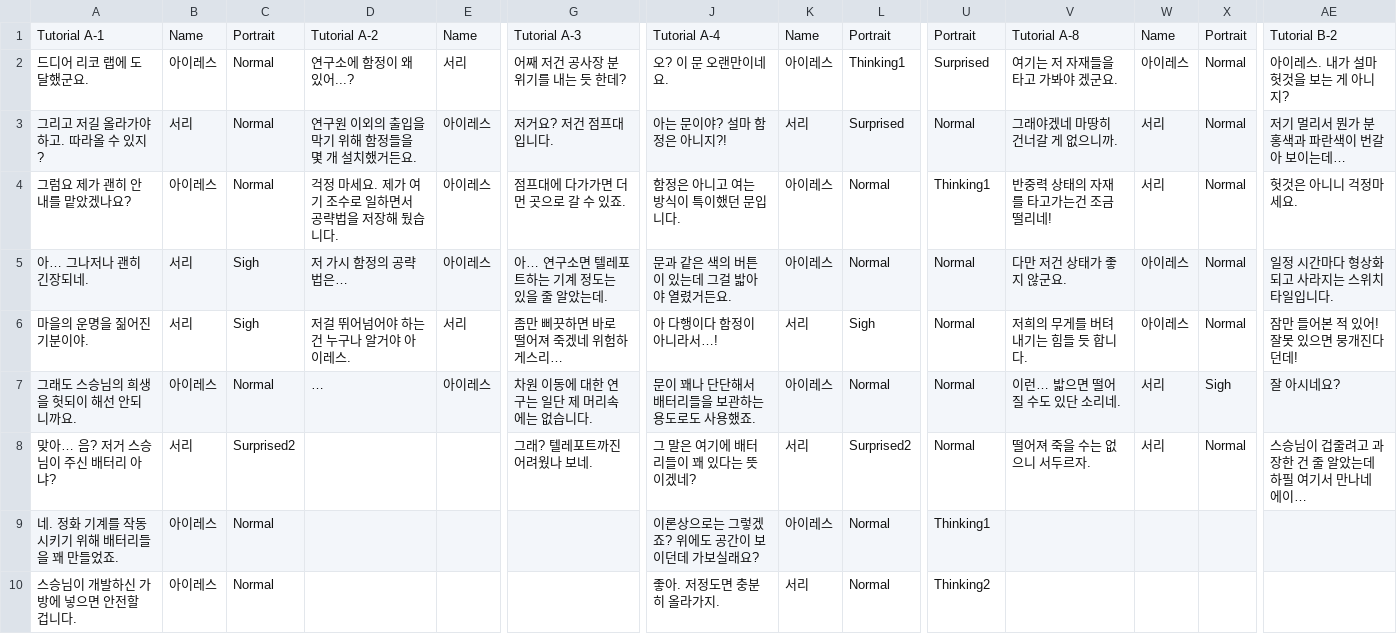
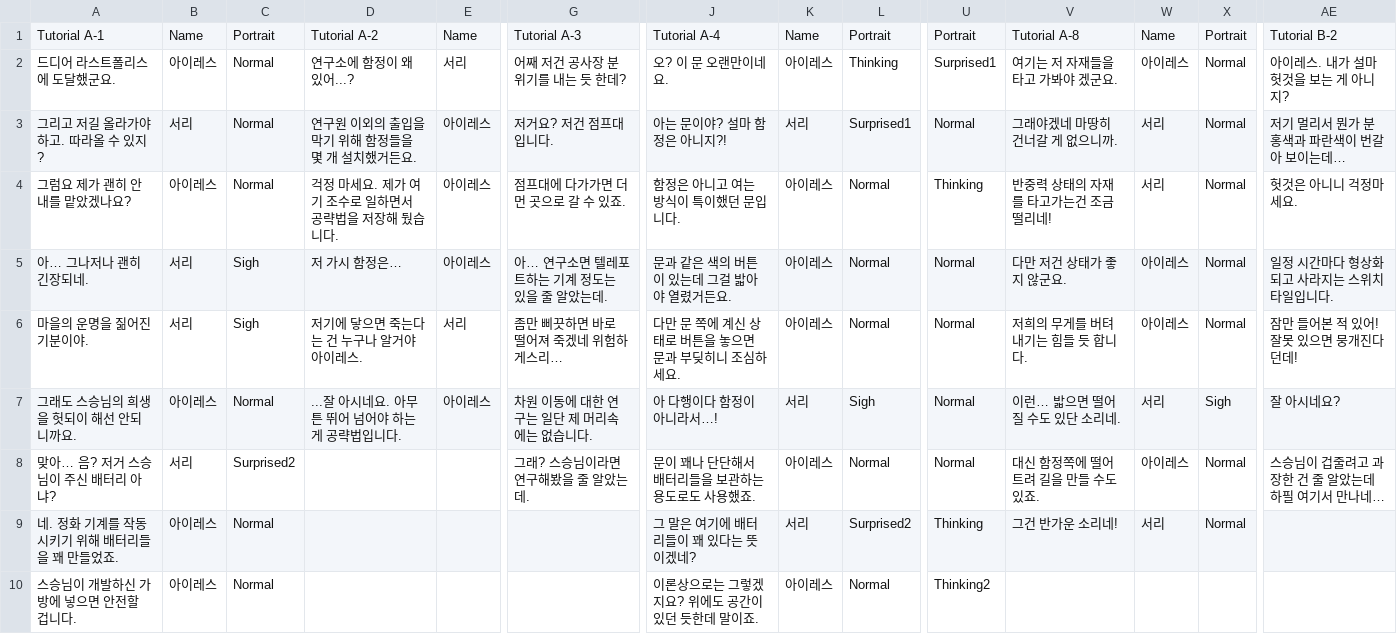
Before and after one commit to jjj5675/StupidPie, a CSV file: Assets/Resources/Text/Zone1.csv, drawn as a sheet; only a part is shown, gaps mark what is left out; the diff covers the shown part only; the diff names each change by its address in the sheet, - before the commit and + after, or states it on an @@ line.

```diff
--- a/Assets/Resources/Text/Zone1.csv
+++ b/Assets/Resources/Text/Zone1.csv
-A2: 드디어 리코 랩에 도달했군요.
+A2: 드디어 라스트폴리스에 도달했군요.
-L2: Thinking1
+L2: Thinking
-U2: Surprised
+U2: Surprised1
-L3: Surprised
+L3: Surprised1
-U4: Thinking1
+U4: Thinking
-D5: 저 가시 함정의 공략법은…
+D5: 저 가시 함정은…
-D6: 저걸 뛰어넘어야 하는건 누구나 알거야 아이레스.
+D6: 저기에 닿으면 죽는다는 건 누구나 알거야 아이레스.
-J6: 아 다행이다 함정이 아니라서…!
+J6: 다만 문 쪽에 계신 상태로 버튼을 놓으면 문과 부딪히니 조심하세요.
-K6: 서리
+K6: 아이레스
-L6: Sigh
+L6: Normal
-D7: …
+D7: ...잘 아시네요. 아무튼 뛰어 넘어야 하는게 공략법입니다.
-J7: 문이 꽤나 단단해서 배터리들을 보관하는 용도로도 사용했죠.
+J7: 아 다행이다 함정이 아니라서…!
-K7: 아이레스
+K7: 서리
-L7: Normal
+L7: Sigh
-G8: 그래? 텔레포트까진 어려웠나 보네.
+G8: 그래? 스승님이라면 연구해봤을 줄 알았는데.
-J8: 그 말은 여기에 배터리들이 꽤 있다는 뜻이겠네?
+J8: 문이 꽤나 단단해서 배터리들을 보관하는 용도로도 사용했죠.
-K8: 서리
+K8: 아이레스
-L8: Surprised2
+L8: Normal
-V8: 떨어져 죽을 수는 없으니 서두르자.
+V8: 대신 함정쪽에 떨어트려 길을 만들 수도 있죠.
-W8: 서리
+W8: 아이레스
-AE8: 스승님이 겁줄려고 과장한 건 줄 알았는데 하필 여기서 만나네 에이…
+AE8: 스승님이 겁줄려고 과장한 건 줄 알았는데 하필 여기서 만나네…
-J9: 이론상으로는 그렇겠죠? 위에도 공간이 보이던데 가보실래요?
+J9: 그 말은 여기에 배터리들이 꽤 있다는 뜻이겠네?
-K9: 아이레스
+K9: 서리
-L9: Normal
+L9: Surprised2
-U9: Thinking1
+U9: Thinking
-V9: (empty)
+V9: 그건 반가운 소리네!
-W9: (empty)
+W9: 서리
-X9: (empty)
+X9: Normal
-J10: 좋아. 저정도면 충분히 올라가지.
+J10: 이론상으로는 그렇겠지요? 위에도 공간이 있던 듯한데 말이죠.
-K10: 서리
+K10: 아이레스
```
Also changed, not shown: 7 edited cells elsewhere in this file, 15 other files.
